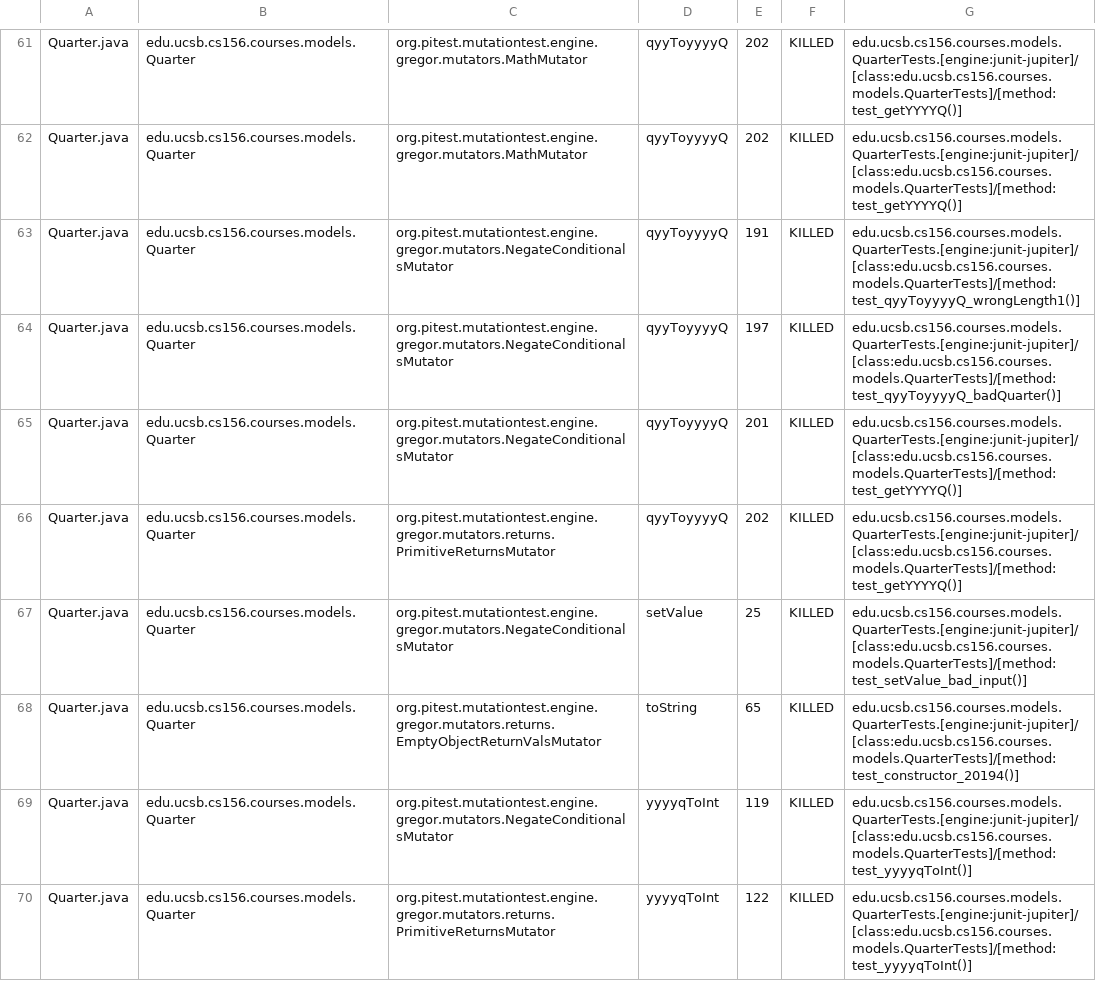
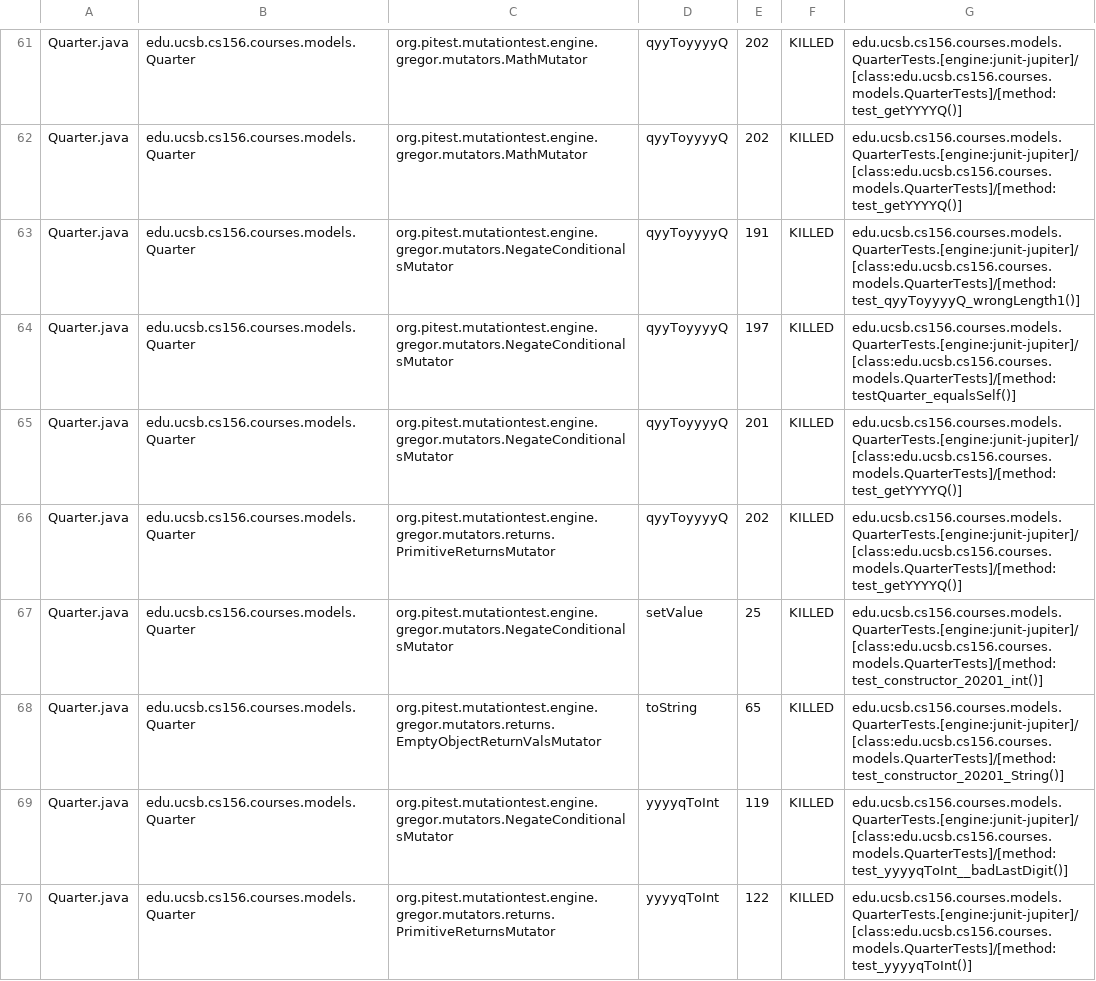
Before and after one commit to ucsb-cs156-w24/proj-courses-w24-5pm-3, a CSV file: prs/32/pitest/mutations.csv, drawn as a sheet; only a part is shown, gaps mark what is left out; the diff covers the shown part only.

Commit message:
Deploying to gh-pages from @ ucsb-cs156-w24/proj-courses-w24-5pm-3@df03776616cbd1049ce0e802f2b1938b7b7ad0f1 🚀

```diff
--- a/prs/32/pitest/mutations.csv
+++ b/prs/32/pitest/mutations.csv
@@ -63,8 +63,8 @@ Quarter.java,edu.ucsb.cs156.courses.models.Quarter,org.pitest.mutationtest.engin
 Quarter.java,edu.ucsb.cs156.courses.models.Quarter,org.pitest.mutationtest.engine.gregor.mutators.NegateConditionalsMutator,qyyToyyyyQ,191,KILLED,edu.ucsb.cs156.courses.models.QuarterTests.[engine:junit-jupiter]/[class:edu.ucsb.cs156.courses.models.QuarterTests]/[method:test_qyyToyyyyQ_wrongLength1()]
-Quarter.java,edu.ucsb.cs156.courses.models.Quarter,org.pitest.mutationtest.engine.gregor.mutators.NegateConditionalsMutator,qyyToyyyyQ,197,KILLED,edu.ucsb.cs156.courses.models.QuarterTests.[engine:junit-jupiter]/[class:edu.ucsb.cs156.courses.models.QuarterTests]/[method:test_qyyToyyyyQ_badQuarter()]
+Quarter.java,edu.ucsb.cs156.courses.models.Quarter,org.pitest.mutationtest.engine.gregor.mutators.NegateConditionalsMutator,qyyToyyyyQ,197,KILLED,edu.ucsb.cs156.courses.models.QuarterTests.[engine:junit-jupiter]/[class:edu.ucsb.cs156.courses.models.QuarterTests]/[method:testQuarter_equalsSelf()]
 Quarter.java,edu.ucsb.cs156.courses.models.Quarter,org.pitest.mutationtest.engine.gregor.mutators.NegateConditionalsMutator,qyyToyyyyQ,201,KILLED,edu.ucsb.cs156.courses.models.QuarterTests.[engine:junit-jupiter]/[class:edu.ucsb.cs156.courses.models.QuarterTests]/[method:test_getYYYYQ()]
 Quarter.java,edu.ucsb.cs156.courses.models.Quarter,org.pitest.mutationtest.engine.gregor.mutators.returns.PrimitiveReturnsMutator,qyyToyyyyQ,202,KILLED,edu.ucsb.cs156.courses.models.QuarterTests.[engine:junit-jupiter]/[class:edu.ucsb.cs156.courses.models.QuarterTests]/[method:test_getYYYYQ()]
-Quarter.java,edu.ucsb.cs156.courses.models.Quarter,org.pitest.mutationtest.engine.gregor.mutators.NegateConditionalsMutator,setValue,25,KILLED,edu.ucsb.cs156.courses.models.QuarterTests.[engine:junit-jupiter]/[class:edu.ucsb.cs156.courses.models.QuarterTests]/[method:test_setValue_bad_input()]
-Quarter.java,edu.ucsb.cs156.courses.models.Quarter,org.pitest.mutationtest.engine.gregor.mutators.returns.EmptyObjectReturnValsMutator,toString,65,KILLED,edu.ucsb.cs156.courses.models.QuarterTests.[engine:junit-jupiter]/[class:edu.ucsb.cs156.courses.models.QuarterTests]/[method:test_constructor_20194()]
-Quarter.java,edu.ucsb.cs156.courses.models.Quarter,org.pitest.mutationtest.engine.gregor.mutators.NegateConditionalsMutator,yyyyqToInt,119,KILLED,edu.ucsb.cs156.courses.models.QuarterTests.[engine:junit-jupiter]/[class:edu.ucsb.cs156.courses.models.QuarterTests]/[method:test_yyyyqToInt()]
+Quarter.java,edu.ucsb.cs156.courses.models.Quarter,org.pitest.mutationtest.engine.gregor.mutators.NegateConditionalsMutator,setValue,25,KILLED,edu.ucsb.cs156.courses.models.QuarterTests.[engine:junit-jupiter]/[class:edu.ucsb.cs156.courses.models.QuarterTests]/[method:test_constructor_20201_int()]
+Quarter.java,edu.ucsb.cs156.courses.models.Quarter,org.pitest.mutationtest.engine.gregor.mutators.returns.EmptyObjectReturnValsMutator,toString,65,KILLED,edu.ucsb.cs156.courses.models.QuarterTests.[engine:junit-jupiter]/[class:edu.ucsb.cs156.courses.models.QuarterTests]/[method:test_constructor_20201_String()]
+Quarter.java,edu.ucsb.cs156.courses.models.Quarter,org.pitest.mutationtest.engine.gregor.mutators.NegateConditionalsMutator,yyyyqToInt,119,KILLED,edu.ucsb.cs156.courses.models.QuarterTests.[engine:junit-jupiter]/[class:edu.ucsb.cs156.courses.models.QuarterTests]/[method:test_yyyyqToInt__badLastDigit()]
 Quarter.java,edu.ucsb.cs156.courses.models.Quarter,org.pitest.mutationtest.engine.gregor.mutators.returns.PrimitiveReturnsMutator,yyyyqToInt,122,KILLED,edu.ucsb.cs156.courses.models.QuarterTests.[engine:junit-jupiter]/[class:edu.ucsb.cs156.courses.models.QuarterTests]/[method:test_yyyyqToInt()]
```
Also changed, not shown: 100 edited cells elsewhere in this file, 39 other files.
